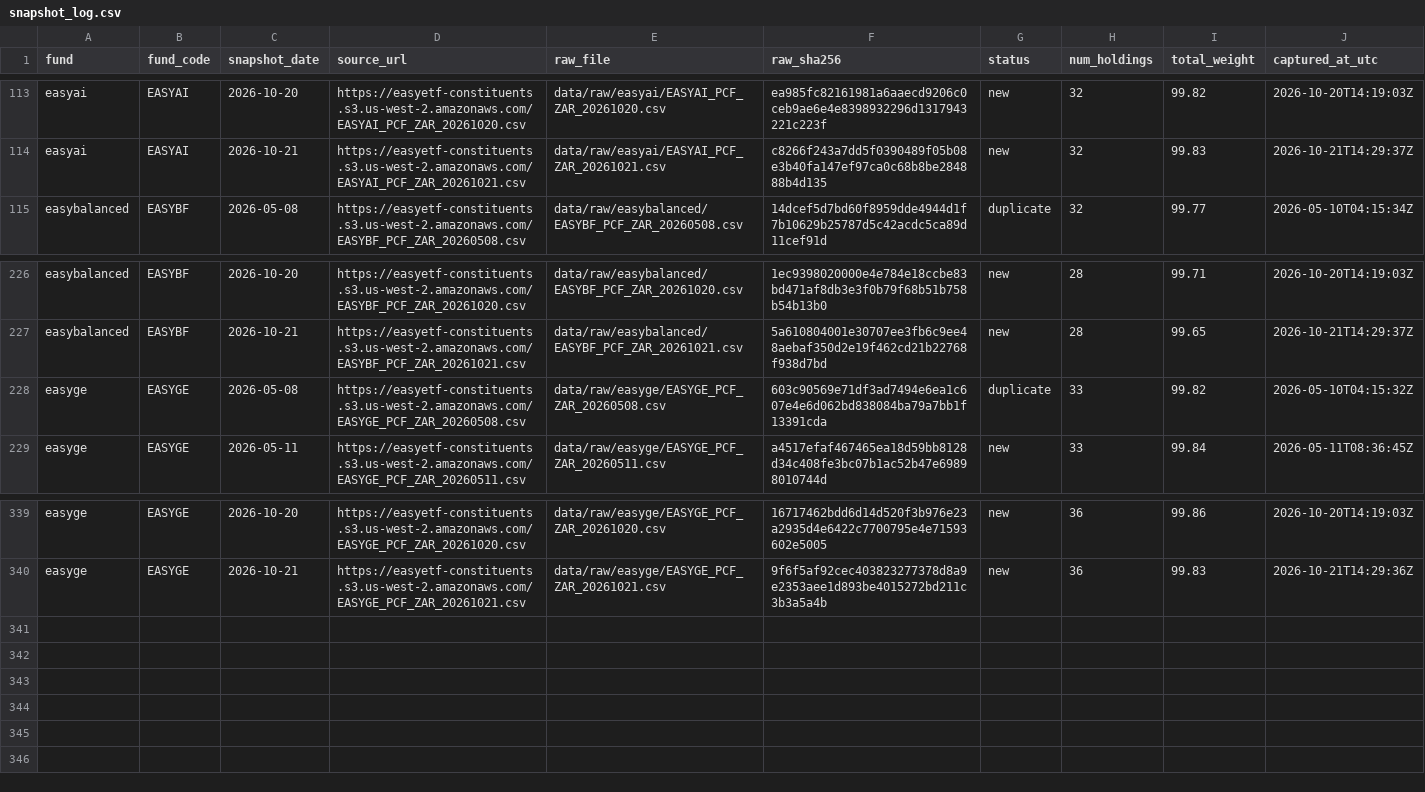
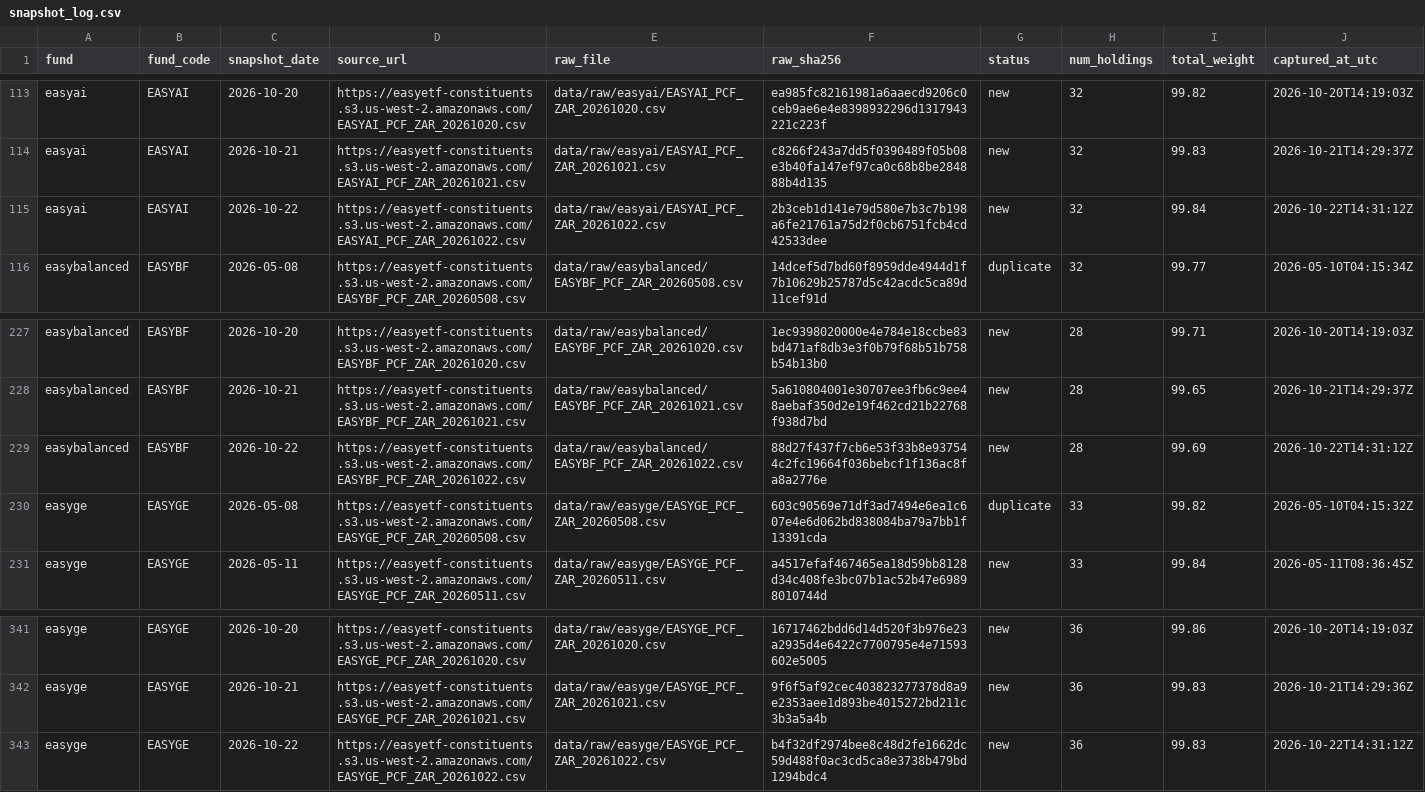
Before and after one commit to JonnIEnglish/easy-tracker, a CSV file: data/snapshot_log.csv, drawn as a sheet; only a part is shown, gaps mark what is left out; the diff names each change by its address in the sheet, - before the commit and + after, or states it on an @@ line.

```diff
--- a/data/snapshot_log.csv
+++ b/data/snapshot_log.csv
+row 115: easyai | EASYAI | 2026-10-22 | https://easyetf-constituents.s3.us-west-2.amazonaws.com/EASYAI_PCF_ZAR_20261022.csv | data/raw/easyai/EASYAI_PCF_ZAR_20261022.csv | 2b3ceb1d141e79d580e7b3c7b198a6fe21761a75d2f0cb6751fcb4cd42533dee | new | 32 | 99.84 | 2026-10-22T14:31:12Z
+row 229: easybalanced | EASYBF | 2026-10-22 | https://easyetf-constituents.s3.us-west-2.amazonaws.com/EASYBF_PCF_ZAR_20261022.csv | data/raw/easybalanced/EASYBF_PCF_ZAR_20261022.csv | 88d27f437f7cb6e53f33b8e937544c2fc19664f036bebcf1f136ac8fa8a2776e | new | 28 | 99.69 | 2026-10-22T14:31:12Z
+row 343: easyge | EASYGE | 2026-10-22 | https://easyetf-constituents.s3.us-west-2.amazonaws.com/EASYGE_PCF_ZAR_20261022.csv | data/raw/easyge/EASYGE_PCF_ZAR_20261022.csv | b4f32df2974bee8c48d2fe1662dc59d488f0ac3cd5ca8e3738b479bd1294bdc4 | new | 36 | 99.83 | 2026-10-22T14:31:12Z
```
Also changed, not shown: data/market_price_history.csv, data/nav_history.csv, 6 other files.
